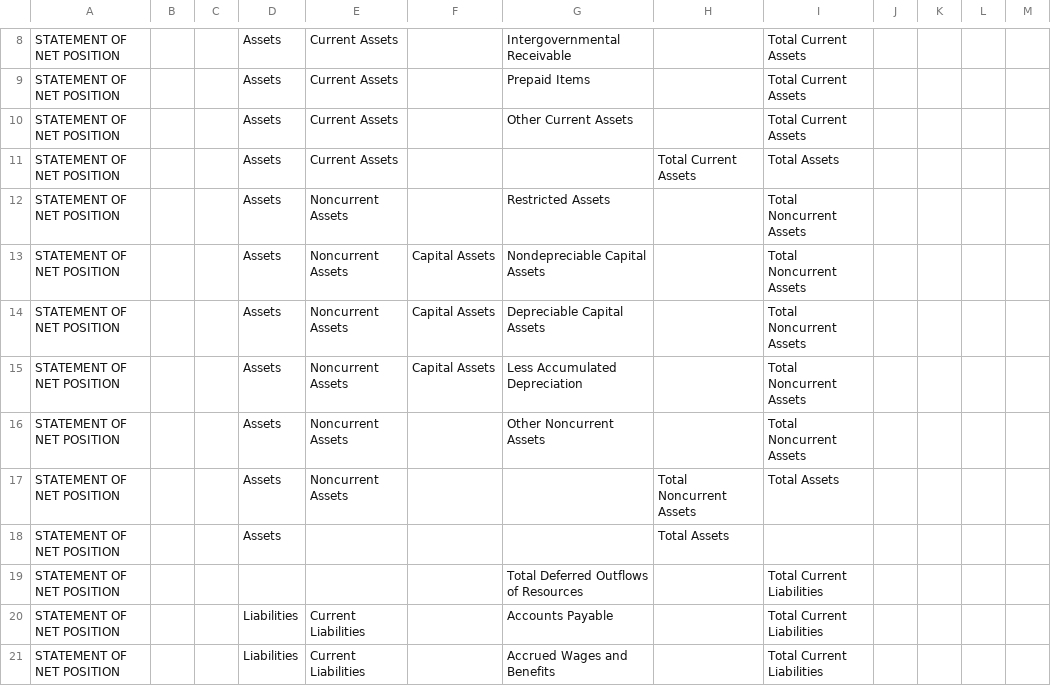
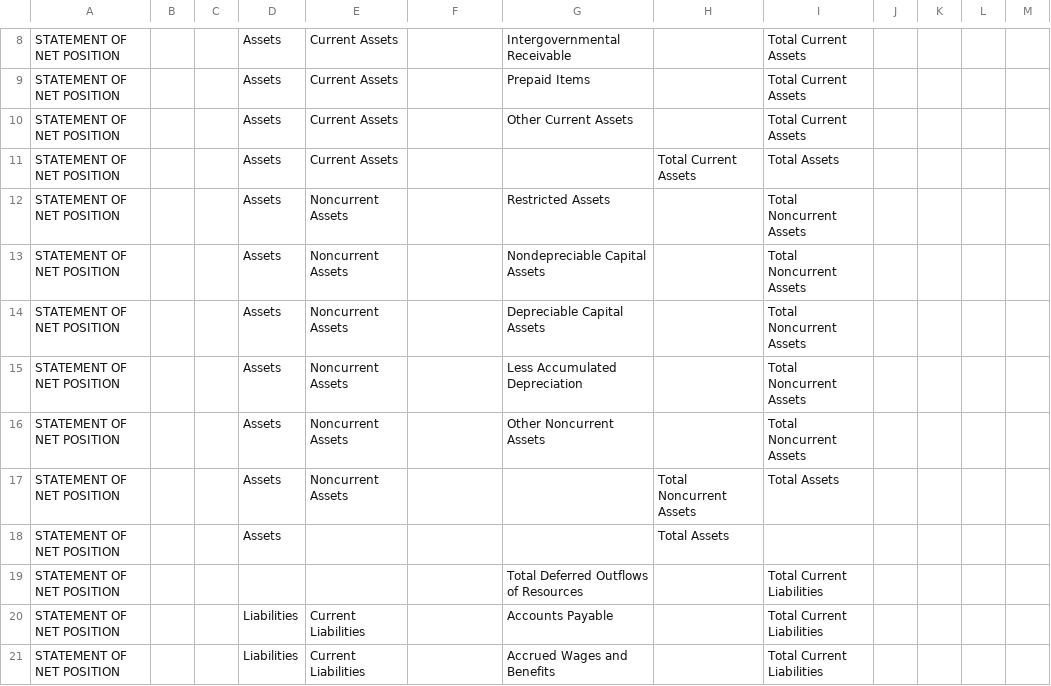
Before and after one commit to bryanschoeff/financial-app-csharp-scaffolding, a CSV file: source/CommunitySchool - GAAP.csv, drawn as a sheet; only a part is shown, gaps mark what is left out.

```diff
--- a/source/CommunitySchool - GAAP.csv
+++ b/source/CommunitySchool - GAAP.csv
@@ -12,5 +12,5 @@ STATEMENT OF NET POSITION,,,Assets,Current Assets,,,Total Current Assets,Total A
 STATEMENT OF NET POSITION,,,Assets,Noncurrent Assets,,Restricted Assets,,Total Noncurrent Assets,,,,
-STATEMENT OF NET POSITION,,,Assets,Noncurrent Assets,Capital Assets,Nondepreciable Capital Assets,,Total Noncurrent Assets,,,,
-STATEMENT OF NET POSITION,,,Assets,Noncurrent Assets,Capital Assets,Depreciable Capital Assets,,Total Noncurrent Assets,,,,
-STATEMENT OF NET POSITION,,,Assets,Noncurrent Assets,Capital Assets,Less Accumulated Depreciation,,Total Noncurrent Assets,,,,
+STATEMENT OF NET POSITION,,,Assets,Noncurrent Assets,,Nondepreciable Capital Assets,,Total Noncurrent Assets,,,,
+STATEMENT OF NET POSITION,,,Assets,Noncurrent Assets,,Depreciable Capital Assets,,Total Noncurrent Assets,,,,
+STATEMENT OF NET POSITION,,,Assets,Noncurrent Assets,,Less Accumulated Depreciation,,Total Noncurrent Assets,,,,
 STATEMENT OF NET POSITION,,,Assets,Noncurrent Assets,,Other Noncurrent Assets,,Total Noncurrent Assets,,,,
```
Also changed, not shown: source/CommunitySchool - ModifiedCash.csv, 1 other file.
